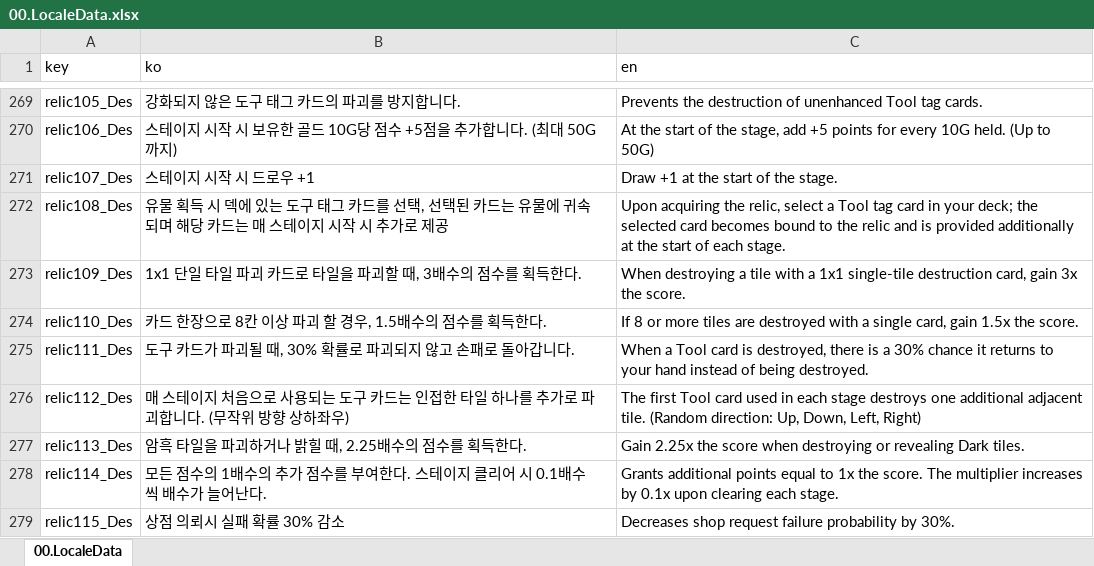
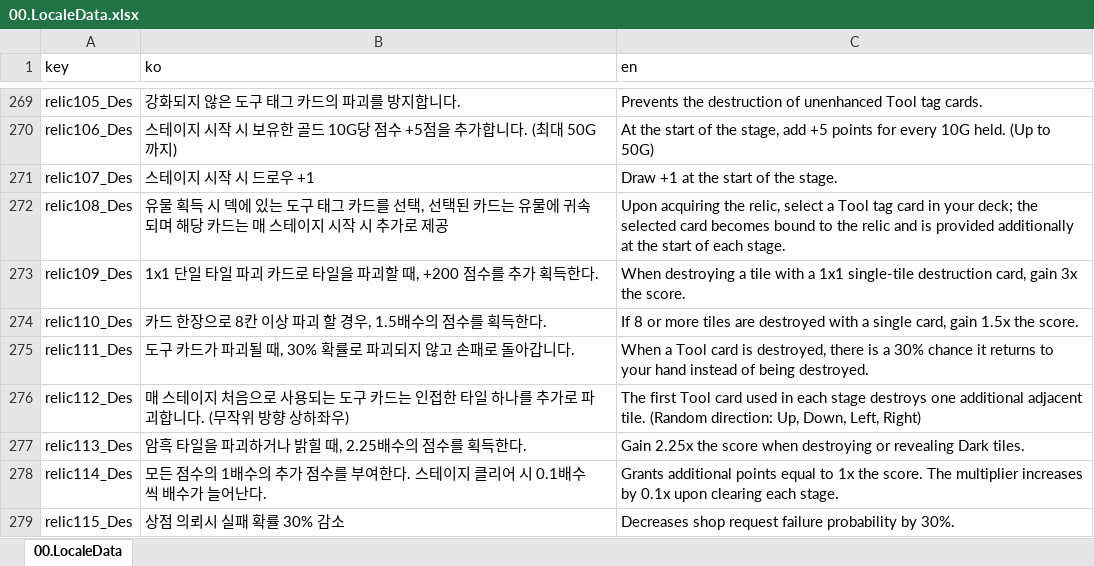
Before and after one commit to kauthor/FluffyDisdog, an Excel workbook: Plan/Table/LiveData/00.LocaleData.xlsx, sheet 00.LocaleData, drawn as a sheet; only a part is shown, gaps mark what is left out; values as stored, in another font and other column widths than the file's, no borders; the diff names each change by its address in the sheet, - before the commit and + after, or states it on an @@ line.

```diff
--- a/Plan/Table/LiveData/00.LocaleData.xlsx (sheet 00.LocaleData)
+++ b/Plan/Table/LiveData/00.LocaleData.xlsx (sheet 00.LocaleData)
-B273 (ko): 1x1 단일 타일 파괴 카드로 타일을 파괴할 때, 3배수의 점수를 획득한다.
+B273 (ko): 1x1 단일 타일 파괴 카드로 타일을 파괴할 때, +200 점수를 추가 획득한다.
```
Also changed, not shown: Plan/Table/0.로케일 테이블.xlsm, 2 other files.
